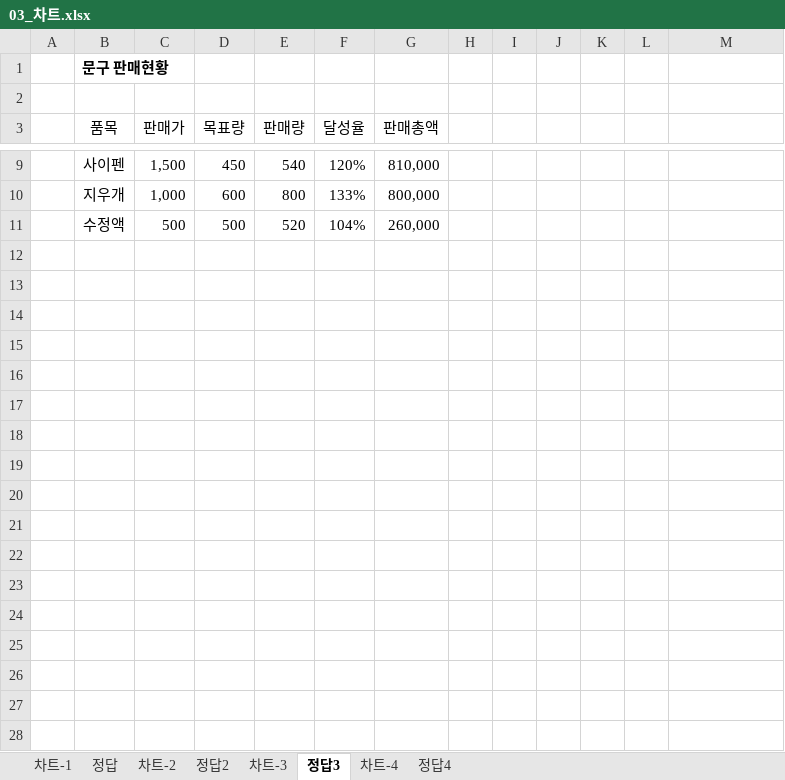
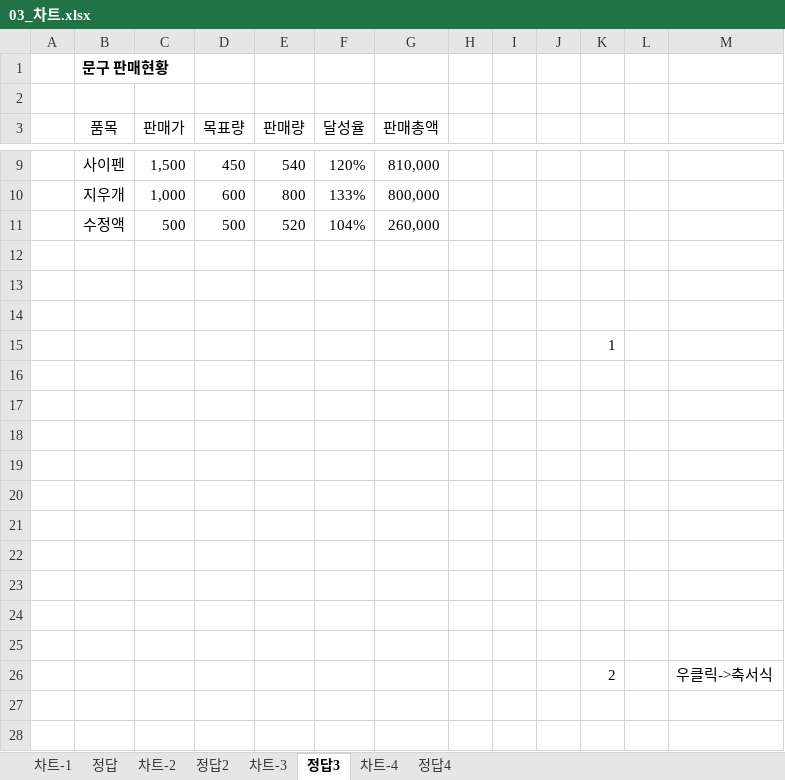
Before and after one commit to najongjine/CompUse2nd, an Excel workbook: 교재/03_차트.xlsx, sheet 정답3, drawn as a sheet; only a part is shown, gaps mark what is left out; values as stored, in another font and other column widths than the file's, no borders; charts and pictures not drawn; the diff covers the shown part only; the diff names each change by its address in the sheet, - before the commit and + after, or states it on an @@ line.

```diff
--- a/교재/03_차트.xlsx (sheet 정답3)
+++ b/교재/03_차트.xlsx (sheet 정답3)
+row 12: (empty)
+row 13: (empty)
+row 14: (empty)
+row 15:  |  |  |  |  |  |  |  |  |  | 1
+row 16: (empty)
+row 17: (empty)
+row 18: (empty)
+row 19: (empty)
+row 20: (empty)
+row 21: (empty)
+row 22: (empty)
+row 23: (empty)
+row 24: (empty)
+row 25: (empty)
+row 26:  |  |  |  |  |  |  |  |  |  | 2 |  | 우클릭->축서식
+row 27: (empty)
+row 28: (empty)
```
Also changed, not shown: 45 added rows elsewhere in this sheet, charts or pictures, 1 other file.
